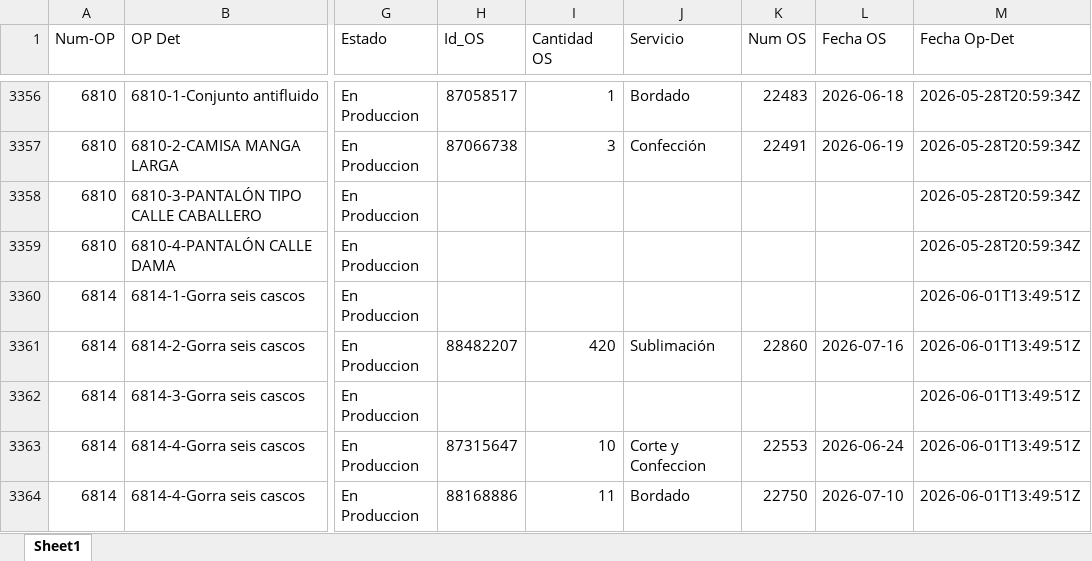
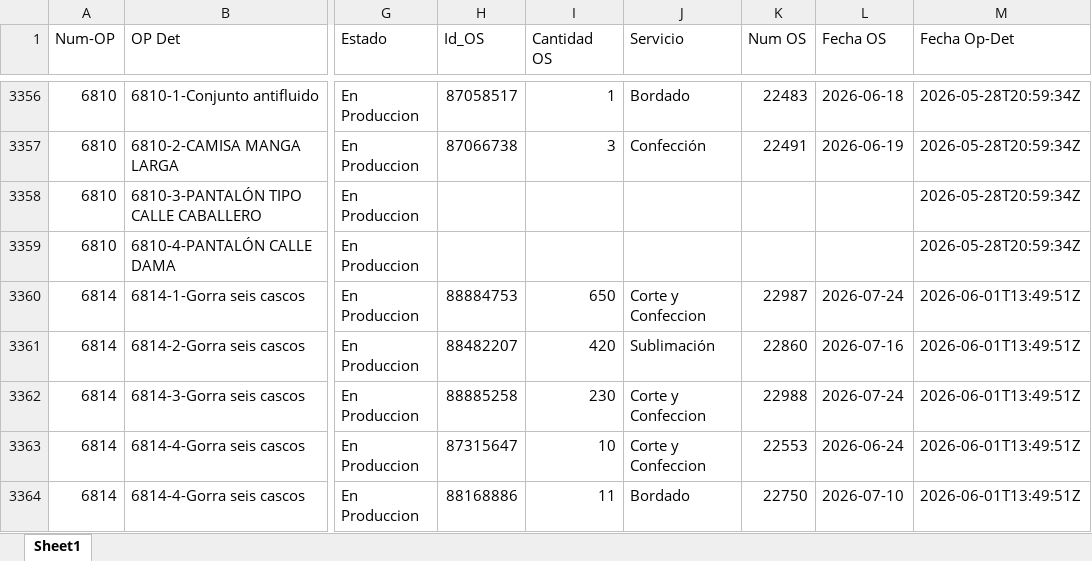
Before and after one commit to LalaSolarteW/actualizacion-ops-produccion, an Excel workbook: op_det_os.xlsx, sheet Sheet1, drawn as a sheet; only a part is shown, gaps mark what is left out; values as stored, in another font and other column widths than the file's, no borders; the diff covers the shown part only; the diff names each change by its address in the sheet, - before the commit and + after, or states it on an @@ line.

```diff
--- a/op_det_os.xlsx (sheet Sheet1)
+++ b/op_det_os.xlsx (sheet Sheet1)
-H3360 (Id_OS): (empty)
+H3360 (Id_OS): 88884753
-I3360 (Cantidad OS): (empty)
+I3360 (Cantidad OS): 650
-J3360 (Servicio): (empty)
+J3360 (Servicio): Corte y Confeccion
-K3360 (Num OS): (empty)
+K3360 (Num OS): 22987
-L3360 (Fecha OS): (empty)
+L3360 (Fecha OS): 2026-07-24
-H3362 (Id_OS): (empty)
+H3362 (Id_OS): 88885258
-I3362 (Cantidad OS): (empty)
+I3362 (Cantidad OS): 230
-J3362 (Servicio): (empty)
+J3362 (Servicio): Corte y Confeccion
-K3362 (Num OS): (empty)
+K3362 (Num OS): 22988
-L3362 (Fecha OS): (empty)
+L3362 (Fecha OS): 2026-07-24
```
Also changed, not shown: 18 added rows, 4 removed rows and 37 edited cells elsewhere in this sheet, op_det_completo.xlsx.
